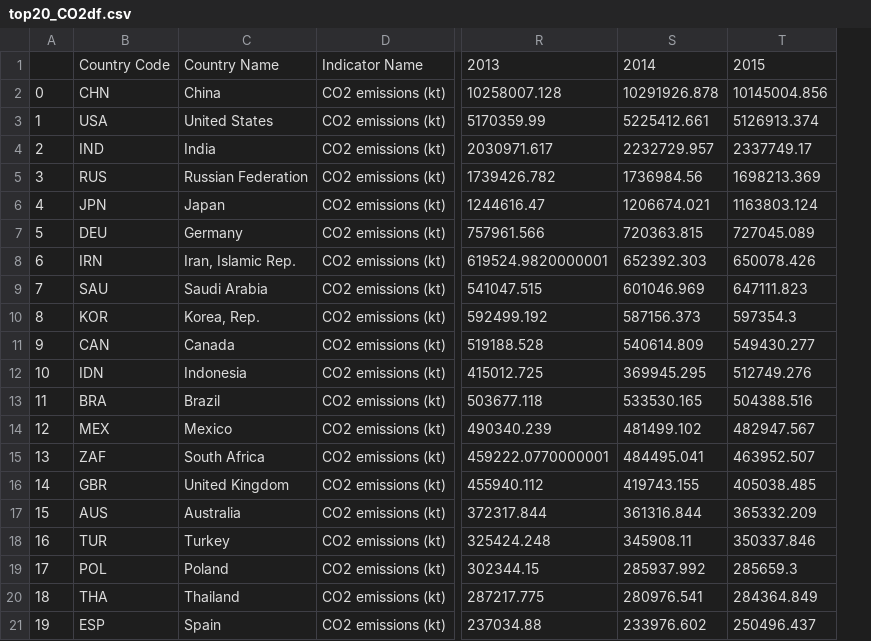
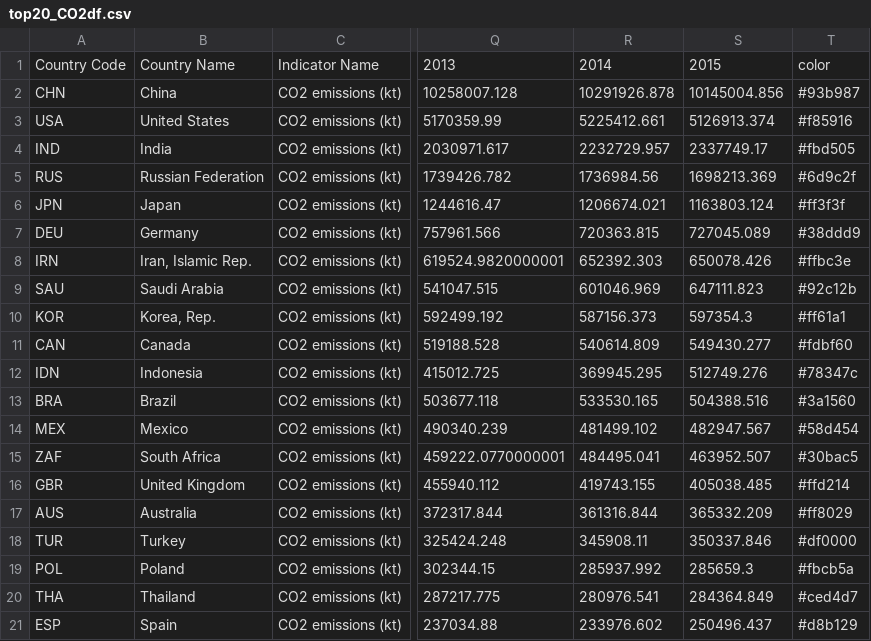
Before and after one commit to jakeazus/Project-2---Sustainability-and-Climate-Change, a CSV file: data/top20_CO2df.csv, drawn as a sheet; only a part is shown, gaps mark what is left out; removed rows and columns are numbered as before the commit, all else as after; the diff names each change by its address in the sheet, - before the commit and + after, or states it on an @@ line.

```diff
--- a/data/top20_CO2df.csv
+++ b/data/top20_CO2df.csv
-column A, rows 2-21: 0 | 1 | 2 | 3 | 4 | 5 | 6 | 7 | 8 | 9 | 10 | 11 | 12 | 13 | 14 | 15 | 16 | 17 | 18 | 19
+column T, rows 1-21: color | #93b987 | #f85916 | #fbd505 | #6d9c2f | #ff3f3f | #38ddd9 | #ffbc3e | #92c12b | #ff61a1 | #fdbf60 | #78347c | #3a1560 | #58d454 | #30bac5 | #ffd214 | #ff8029 | #df0000 | #fbcb5a | #ced4d7 | #d8b129
```
Also changed, not shown: 22 other files.
